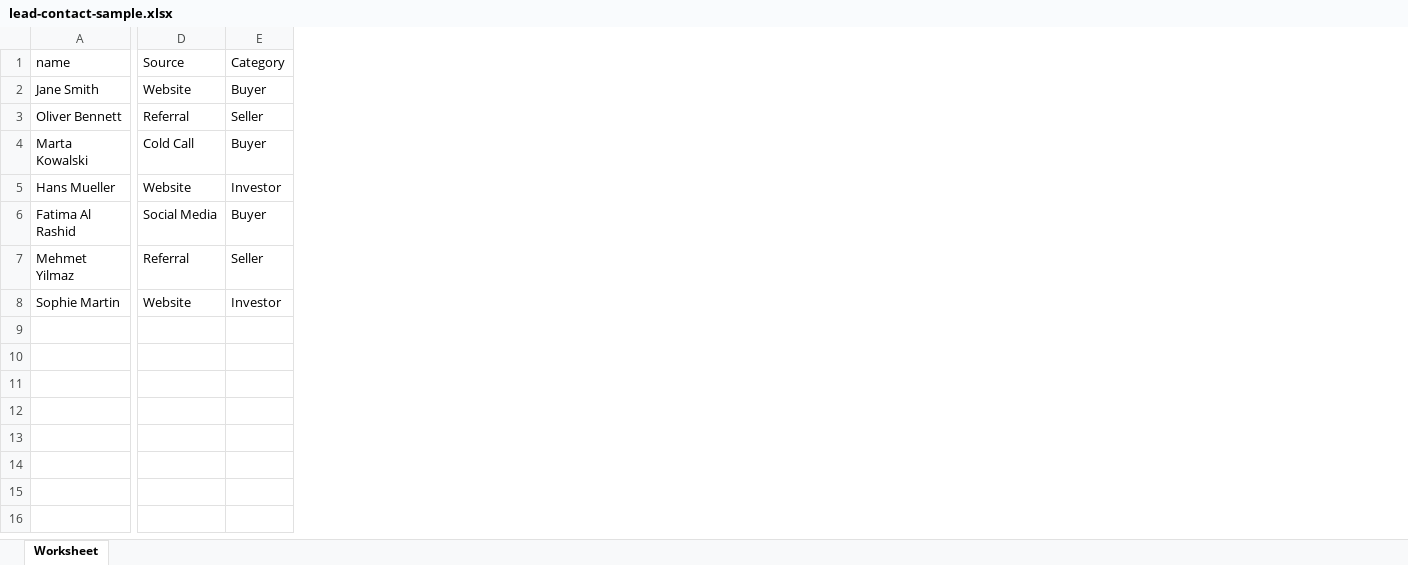
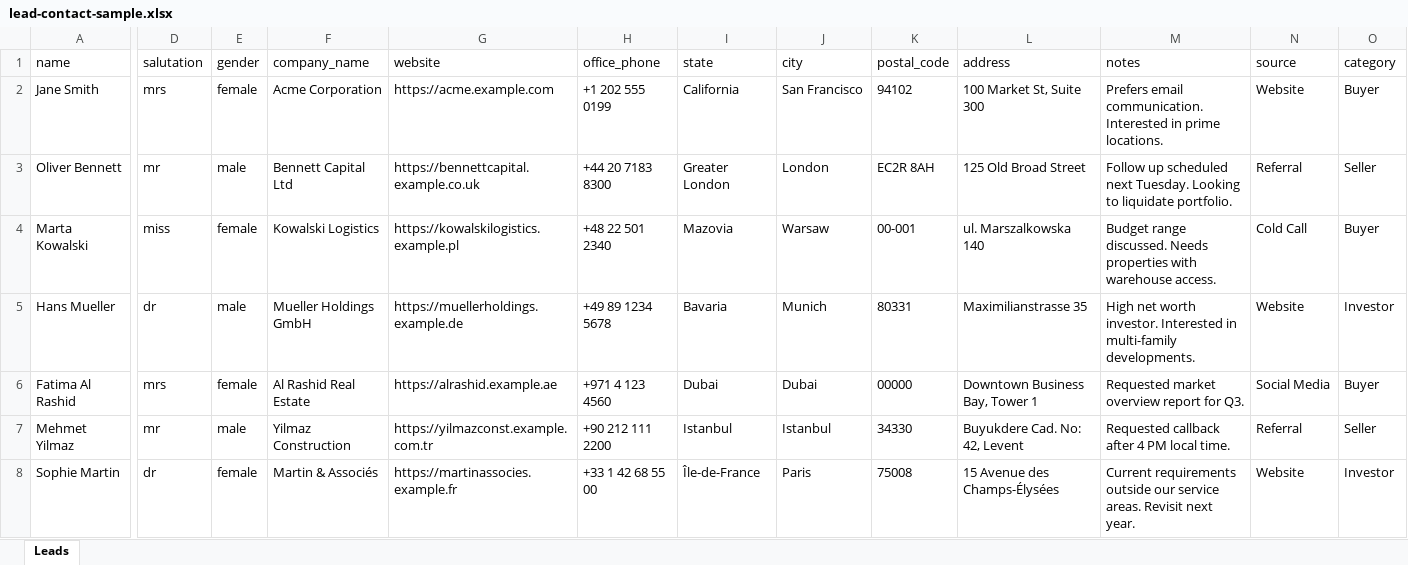
Before and after one commit to HIBARR-Estates/hibarr-crm, an Excel workbook: public/sample-import/lead-contact-sample.xlsx, sheet Leads, drawn as a sheet; only a part is shown, gaps mark what is left out; values as stored, in another font and other column widths than the file's, no borders; addresses are those after the commit; the diff covers the shown part only; the diff names each change by its address in the sheet, - before the commit and + after, or states it on an @@ line.

```diff
--- a/public/sample-import/lead-contact-sample.xlsx (sheet Leads)
+++ b/public/sample-import/lead-contact-sample.xlsx (sheet Leads)
-sheet tab: Worksheet
+sheet tab: Leads
+column D (salutation), rows 2-8: mrs | mr | miss | dr | mrs | mr | dr
+column E (gender), rows 2-8: female | male | female | male | female | male | female
+column F (company_name), rows 2-8: Acme Corporation | Bennett Capital Ltd | Kowalski Logistics | Mueller Holdings GmbH | Al Rashid Real Estate | Yilmaz Construction | Martin & Associés
+column G (website), rows 2-8: https://acme.example.com | https://bennettcapital.example.co.uk | https://kowalskilogistics.example.pl | https://muellerholdings.example.de | https://alrashid.example.ae | https://yilmazconst.example.com.tr | https://martinassocies.example.fr
+column H (office_phone), rows 2-8: +1 202 555 0199 | +44 20 7183 8300 | +48 22 501 2340 | +49 89 1234 5678 | +971 4 123 4560 | +90 212 111 2200 | +33 1 42 68 55 00
+column I (state), rows 2-8: California | Greater London | Mazovia | Bavaria | Dubai | Istanbul | Île-de-France
+column J (city), rows 2-8: San Francisco | London | Warsaw | Munich | Dubai | Istanbul | Paris
+column K (postal_code), rows 2-8: 94102 | EC2R 8AH | 00-001 | 80331 | 00000 | 34330 | 75008
+column L (address), rows 2-8: 100 Market St, Suite 300 | 125 Old Broad Street | ul. Marszalkowska 140 | Maximilianstrasse 35 | Downtown Business Bay, Tower 1 | Buyukdere Cad. No: 42, Levent | 15 Avenue des Champs-Élysées
+column M (notes), rows 2-8: Prefers email communication. Interested in prime locations. | Follow up scheduled next Tuesday. Looking to liquidate portfolio. | Budget range discussed. Needs properties with warehouse access. | High net worth investor. Interested in multi-family developments. | Requested market overview report for Q3. | Requested callback after 4 PM local time. | Current requirements outside our service areas. Revisit next year.
-N1: Source
+N1: source
-O1: Category
+O1: category
```
Also changed, not shown: 1 edited cell elsewhere in this sheet, 3 other files.
